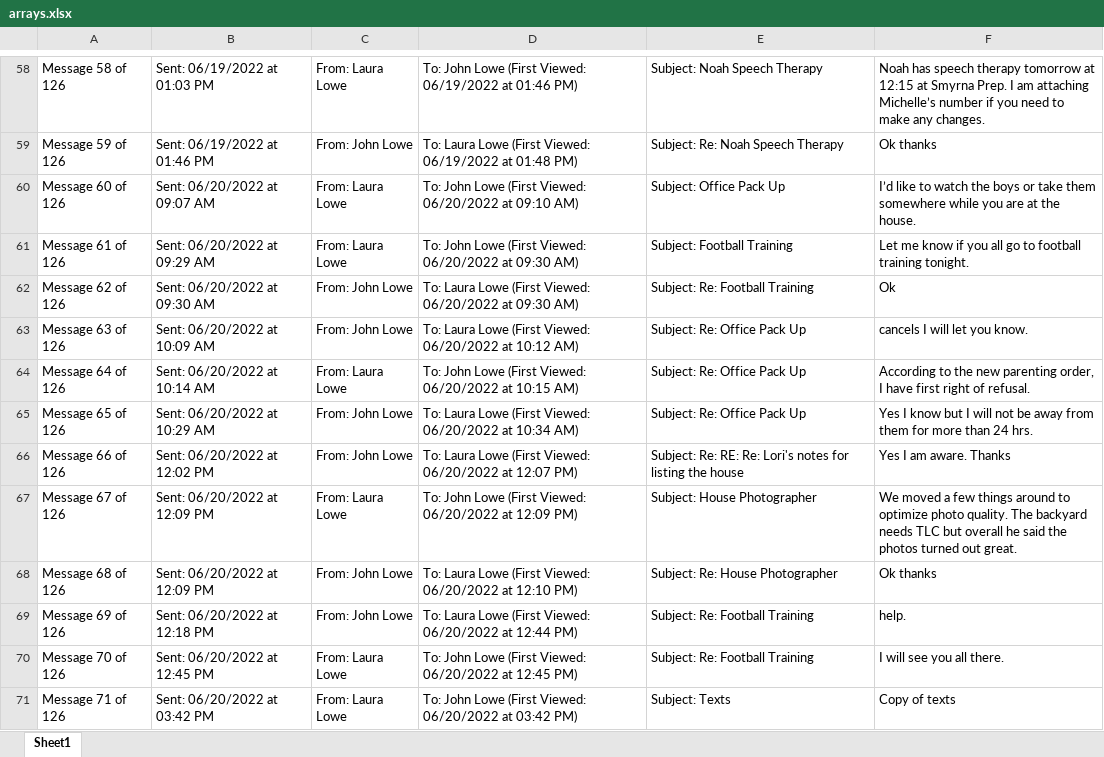
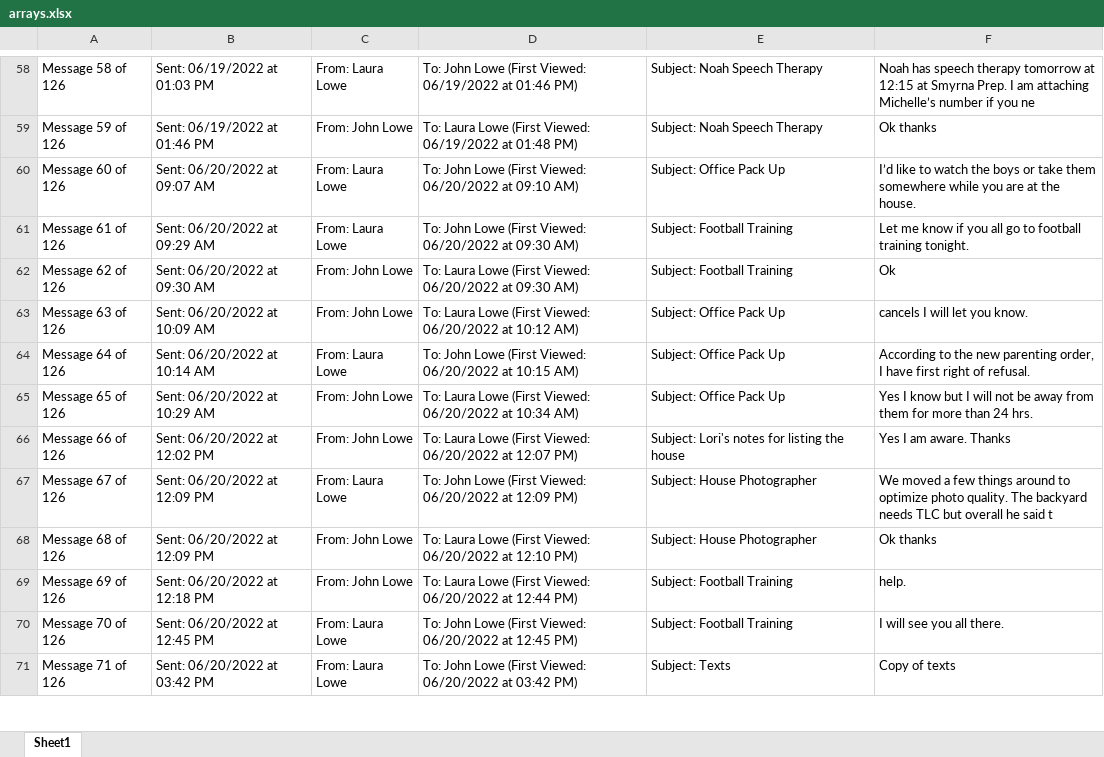
Before and after one commit to rushid930/PDFtoExcel, an Excel workbook: arrays.xlsx, sheet Sheet1, drawn as a sheet; only a part is shown, gaps mark what is left out; values as stored, in another font and other column widths than the file's, no borders; the diff covers the shown part only; the diff names each change by its address in the sheet, - before the commit and + after, or states it on an @@ line.

Commit message:
fixed subject and message line

```diff
--- a/arrays.xlsx (sheet Sheet1)
+++ b/arrays.xlsx (sheet Sheet1)
-F58: …if you need to make any changes.
+F58: …if you ne
-E59: Subject: Re: Noah Speech Therapy
+E59: Subject: Noah Speech Therapy
-E62: Subject: Re: Football Training
+E62: Subject: Football Training
-E63:E65: Subject: Re: Office Pack Up
+E63:E65: Subject: Office Pack Up
-E66: Subject: Re: RE: Re: Lori's notes…
+E66: Subject: Lori's notes…
-F67: …he said the photos turned out great.
+F67: …he said t
-E68: Subject: Re: House Photographer
+E68: Subject: House Photographer
-E69:E70: Subject: Re: Football Training
+E69:E70: Subject: Football Training
```
Also changed, not shown: 103 edited cells elsewhere in this sheet, 18 other files.
